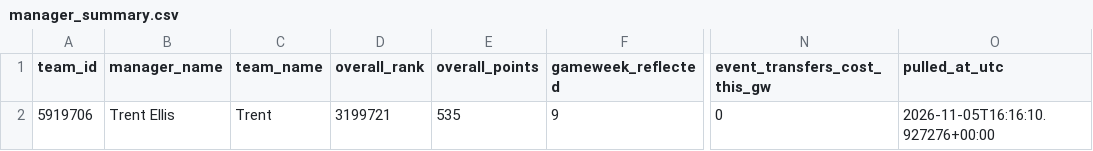
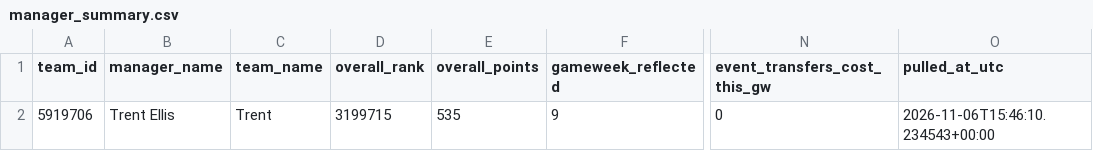
Before and after one commit to Quikksilva/FPLAIAssistant, a CSV file: fpl_data/manager_summary.csv, drawn as a sheet; only a part is shown, gaps mark what is left out; the diff names each change by its address in the sheet, - before the commit and + after, or states it on an @@ line.

```diff
--- a/fpl_data/manager_summary.csv
+++ b/fpl_data/manager_summary.csv
-D2 (overall_rank): 3199721
+D2 (overall_rank): 3199715
-O2 (pulled_at_utc): 2026-11-05T16:16:10.927276+00:00
+O2 (pulled_at_utc): 2026-11-06T15:46:10.234543+00:00
```
Also changed, not shown: fpl_data/players.csv, fpl_data/squad_current.csv, 2 other files.
